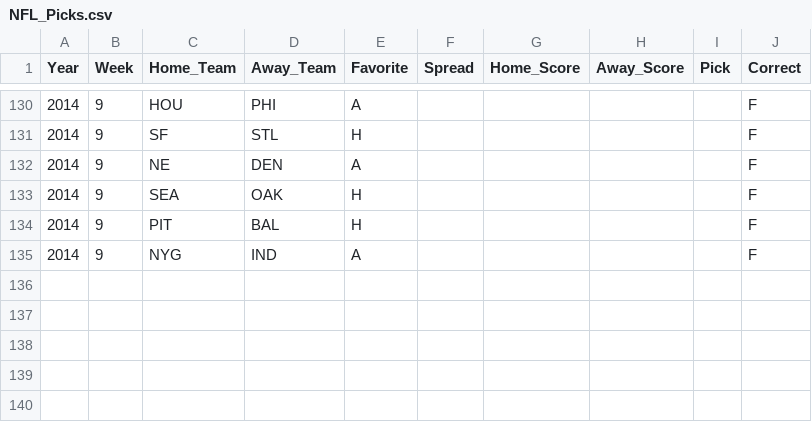
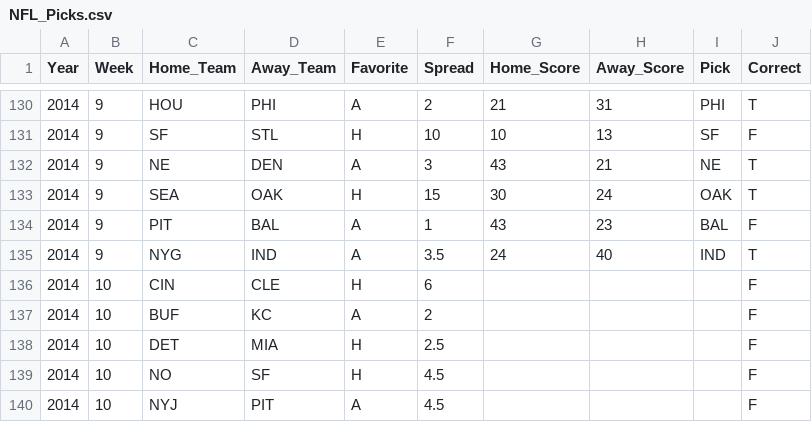
Before and after one commit to thoolihan/FootballPicks, a CSV file: data/NFL_Picks.csv, drawn as a sheet; only a part is shown, gaps mark what is left out; the diff covers the shown part only.

```diff
--- a/data/NFL_Picks.csv
+++ b/data/NFL_Picks.csv
@@ -130,6 +130,11 @@ Year,Week,Home_Team,Away_Team,Favorite,Spread,Home_Score,Away_Score,Pick,Correct
-2014,9,HOU,PHI,A,,,,,F
-2014,9,SF,STL,H,,,,,F
-2014,9,NE,DEN,A,,,,,F
-2014,9,SEA,OAK,H,,,,,F
-2014,9,PIT,BAL,H,,,,,F
-2014,9,NYG,IND,A,,,,,F
+2014,9,HOU,PHI,A,2,21,31,PHI,T
+2014,9,SF,STL,H,10,10,13,SF,F
+2014,9,NE,DEN,A,3,43,21,NE,T
+2014,9,SEA,OAK,H,15,30,24,OAK,T
+2014,9,PIT,BAL,A,1,43,23,BAL,F
+2014,9,NYG,IND,A,3.5,24,40,IND,T
+2014,10,CIN,CLE,H,6,,,,F
+2014,10,BUF,KC,A,2,,,,F
+2014,10,DET,MIA,H,2.5,,,,F
+2014,10,NO,SF,H,4.5,,,,F
+2014,10,NYJ,PIT,A,4.5,,,,F
```
Also changed, not shown: 8 added rows and 32 edited cells elsewhere in this file.
